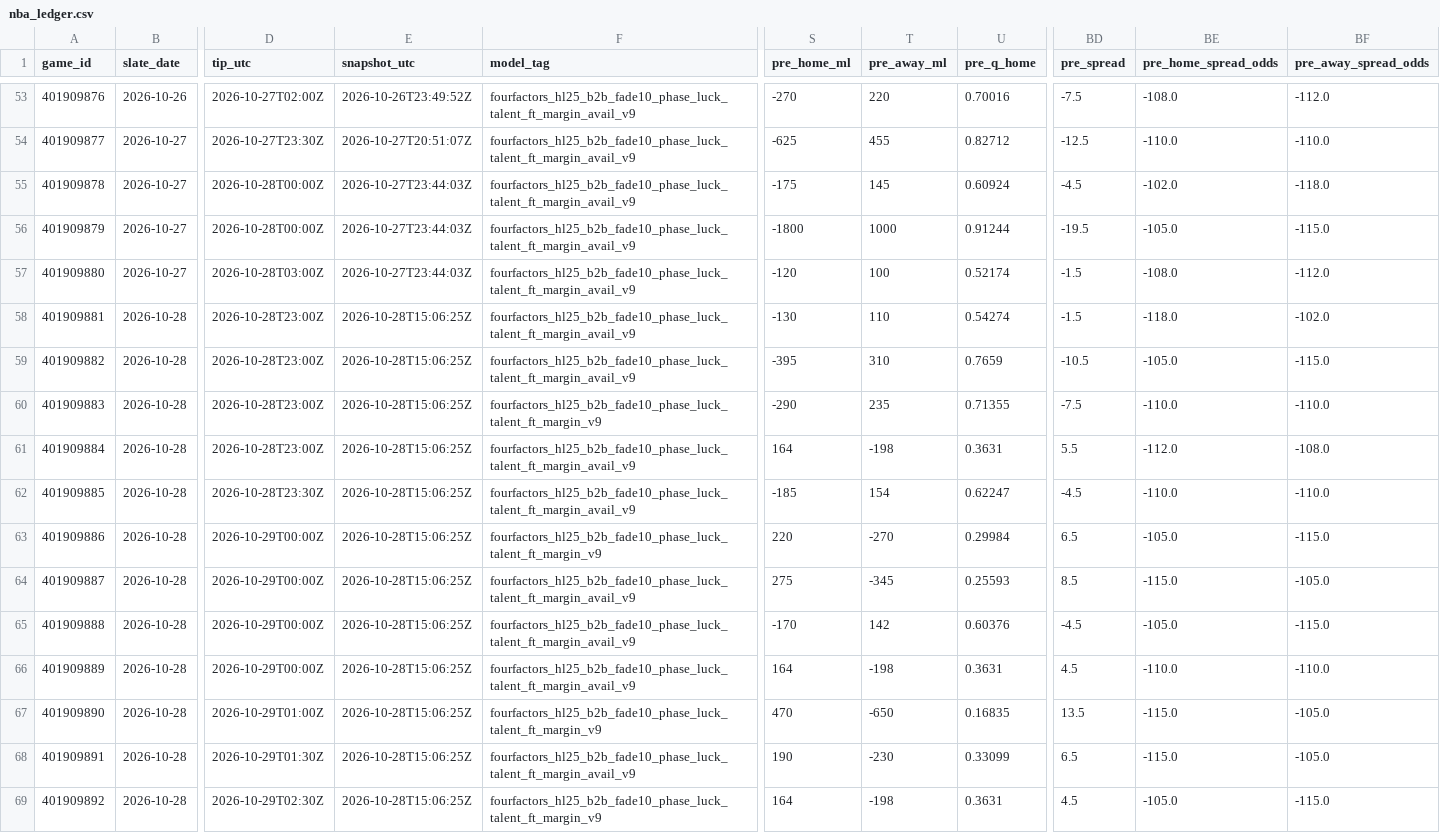
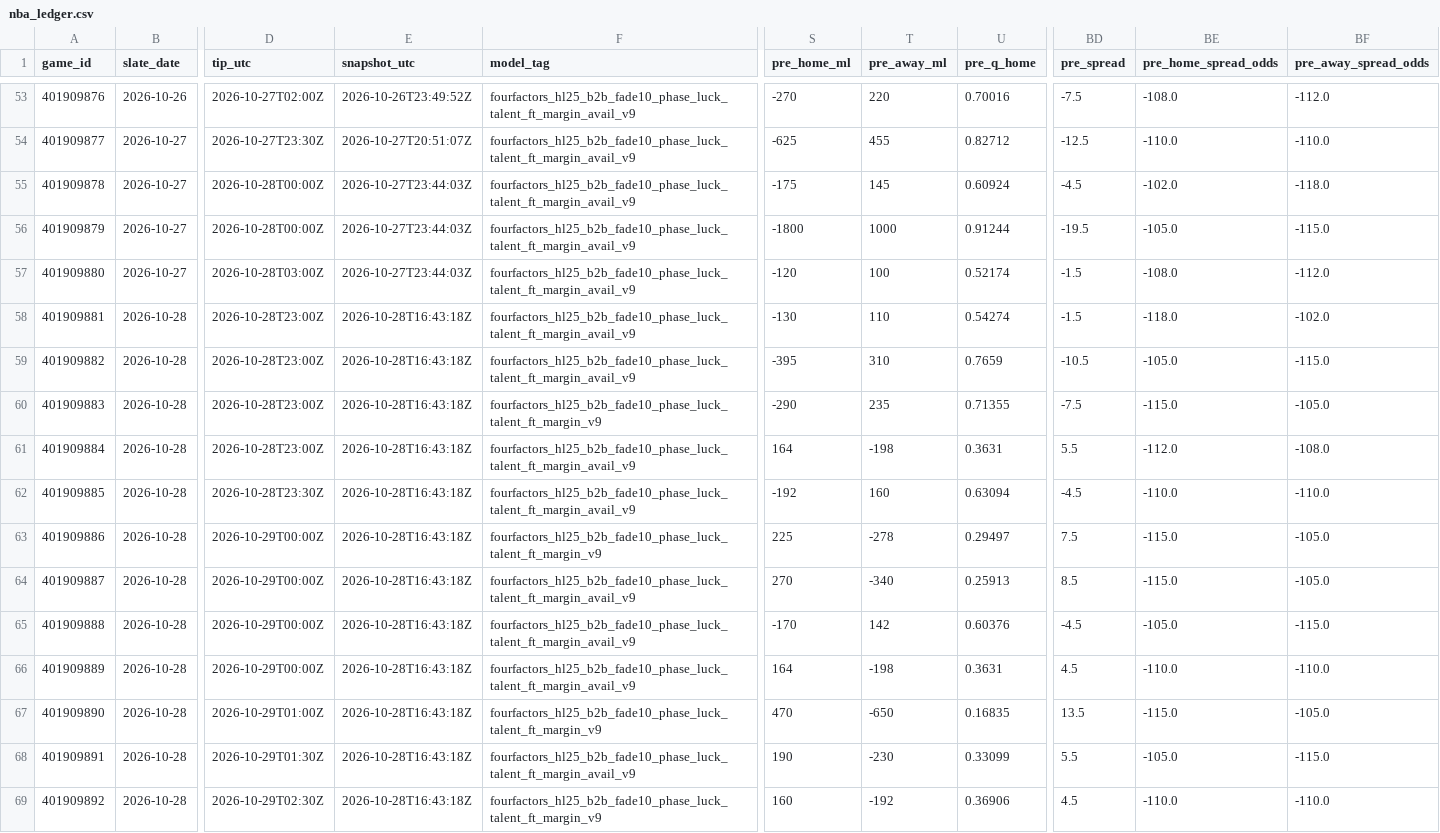
Before and after one commit to Dave356w/nba-matchups, a CSV file: data/nba_ledger.csv, drawn as a sheet; only a part is shown, gaps mark what is left out; the diff names each change by its address in the sheet, - before the commit and + after, or states it on an @@ line.

```diff
--- a/data/nba_ledger.csv
+++ b/data/nba_ledger.csv
-E58:E69 (snapshot_utc): 2026-10-28T15:06:25Z
+E58:E69 (snapshot_utc): 2026-10-28T16:43:18Z
-BE60 (pre_home_spread_odds): -110.0
+BE60 (pre_home_spread_odds): -115.0
-BF60 (pre_away_spread_odds): -110.0
+BF60 (pre_away_spread_odds): -105.0
-S62 (pre_home_ml): -185
+S62 (pre_home_ml): -192
-T62 (pre_away_ml): 154
+T62 (pre_away_ml): 160
-U62 (pre_q_home): 0.62247
+U62 (pre_q_home): 0.63094
-S63 (pre_home_ml): 220
+S63 (pre_home_ml): 225
-T63 (pre_away_ml): -270
+T63 (pre_away_ml): -278
-U63 (pre_q_home): 0.29984
+U63 (pre_q_home): 0.29497
-BD63 (pre_spread): 6.5
+BD63 (pre_spread): 7.5
-BE63 (pre_home_spread_odds): -105.0
+BE63 (pre_home_spread_odds): -115.0
-BF63 (pre_away_spread_odds): -115.0
+BF63 (pre_away_spread_odds): -105.0
-S64 (pre_home_ml): 275
+S64 (pre_home_ml): 270
-T64 (pre_away_ml): -345
+T64 (pre_away_ml): -340
-U64 (pre_q_home): 0.25593
+U64 (pre_q_home): 0.25913
-BD68 (pre_spread): 6.5
+BD68 (pre_spread): 5.5
-BE68 (pre_home_spread_odds): -115.0
+BE68 (pre_home_spread_odds): -105.0
-BF68 (pre_away_spread_odds): -105.0
+BF68 (pre_away_spread_odds): -115.0
-S69 (pre_home_ml): 164
+S69 (pre_home_ml): 160
-T69 (pre_away_ml): -198
+T69 (pre_away_ml): -192
-U69 (pre_q_home): 0.3631
+U69 (pre_q_home): 0.36906
-BE69 (pre_home_spread_odds): -105.0
+BE69 (pre_home_spread_odds): -110.0
-BF69 (pre_away_spread_odds): -115.0
+BF69 (pre_away_spread_odds): -110.0
```
Also changed, not shown: data/nba_injuries.csv, data/nba_sleeper.csv, 1 other file.
